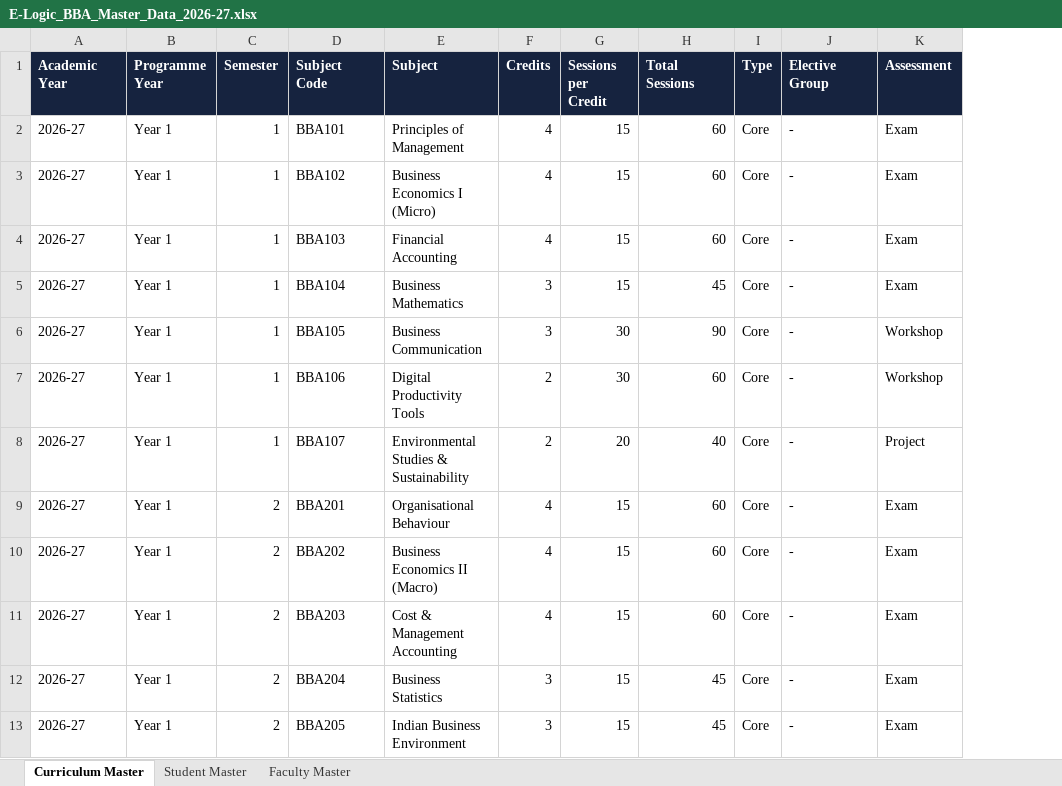
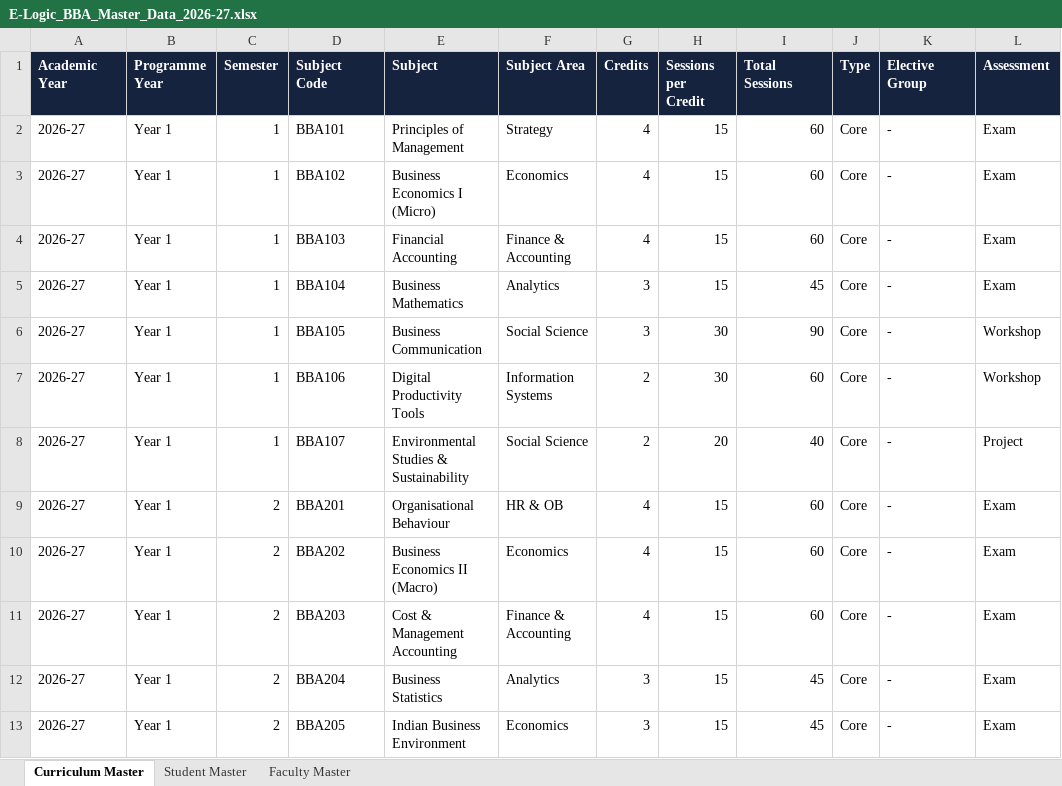
Before and after one commit to ng-04/elogic-bba, an Excel workbook: docs/E-Logic_BBA_Master_Data_2026-27.xlsx, sheet Curriculum Master, drawn as a sheet; only a part is shown; values as stored, in another font and other column widths than the file's, no borders; the diff names each change by its address in the sheet, - before the commit and + after, or states it on an @@ line.

```diff
--- a/docs/E-Logic_BBA_Master_Data_2026-27.xlsx (sheet Curriculum Master)
+++ b/docs/E-Logic_BBA_Master_Data_2026-27.xlsx (sheet Curriculum Master)
+column F (Subject Area), rows 2-13: Strategy | Economics | Finance & Accounting | Analytics | Social Science | Information Systems | Social Science | HR & OB | Economics | Finance & Accounting | Analytics | Economics
```
Also changed, not shown: 4 other files.
